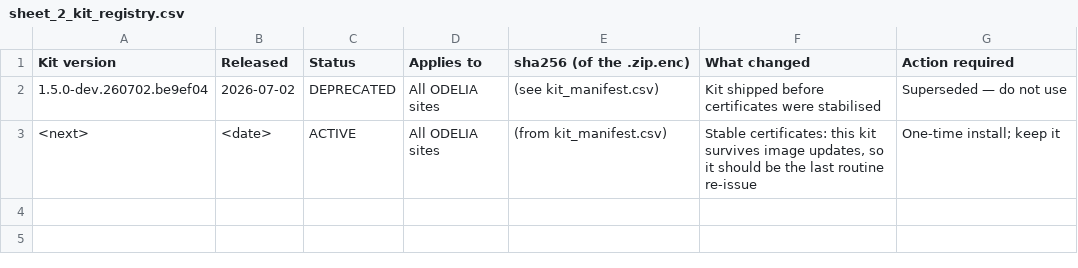
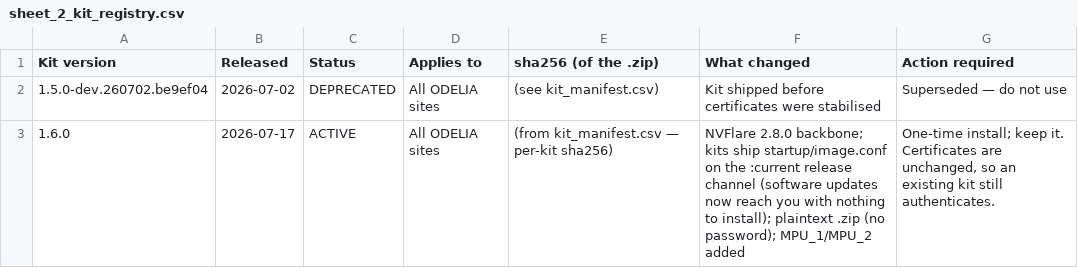
Before and after one commit to KatherLab/MediSwarm, a CSV file: docs/consortium/sheet_2_kit_registry.csv, drawn as a sheet.

```diff
--- a/docs/consortium/sheet_2_kit_registry.csv
+++ b/docs/consortium/sheet_2_kit_registry.csv
@@ -1,3 +1,3 @@
-Kit version,Released,Status,Applies to,sha256 (of the .zip.enc),What changed,Action required
+Kit version,Released,Status,Applies to,sha256 (of the .zip),What changed,Action required
 1.5.0-dev.260702.be9ef04,2026-07-02,DEPRECATED,All ODELIA sites,(see kit_manifest.csv),Kit shipped before certificates were stabilised,Superseded — do not use
-<next>,<date>,ACTIVE,All ODELIA sites,(from kit_manifest.csv),"Stable certificates: this kit survives image updates, so it should be the last routine re-issue",One-time install; keep it
+1.6.0,2026-07-17,ACTIVE,All ODELIA sites,(from kit_manifest.csv — per-kit sha256),NVFlare 2.8.0 backbone; kits ship startup/image.conf on the :current release channel (software updates now reach you with nothing to install); plaintext .zip (no password); MPU_1/MPU_2 added,"One-time install; keep it. Certificates are unchanged, so an existing kit still authenticates."
```
Also changed, not shown: docs/consortium/sheet_1_run_schedule.csv, docs/consortium/sheet_3_site_checklist.csv, 2 other files.
